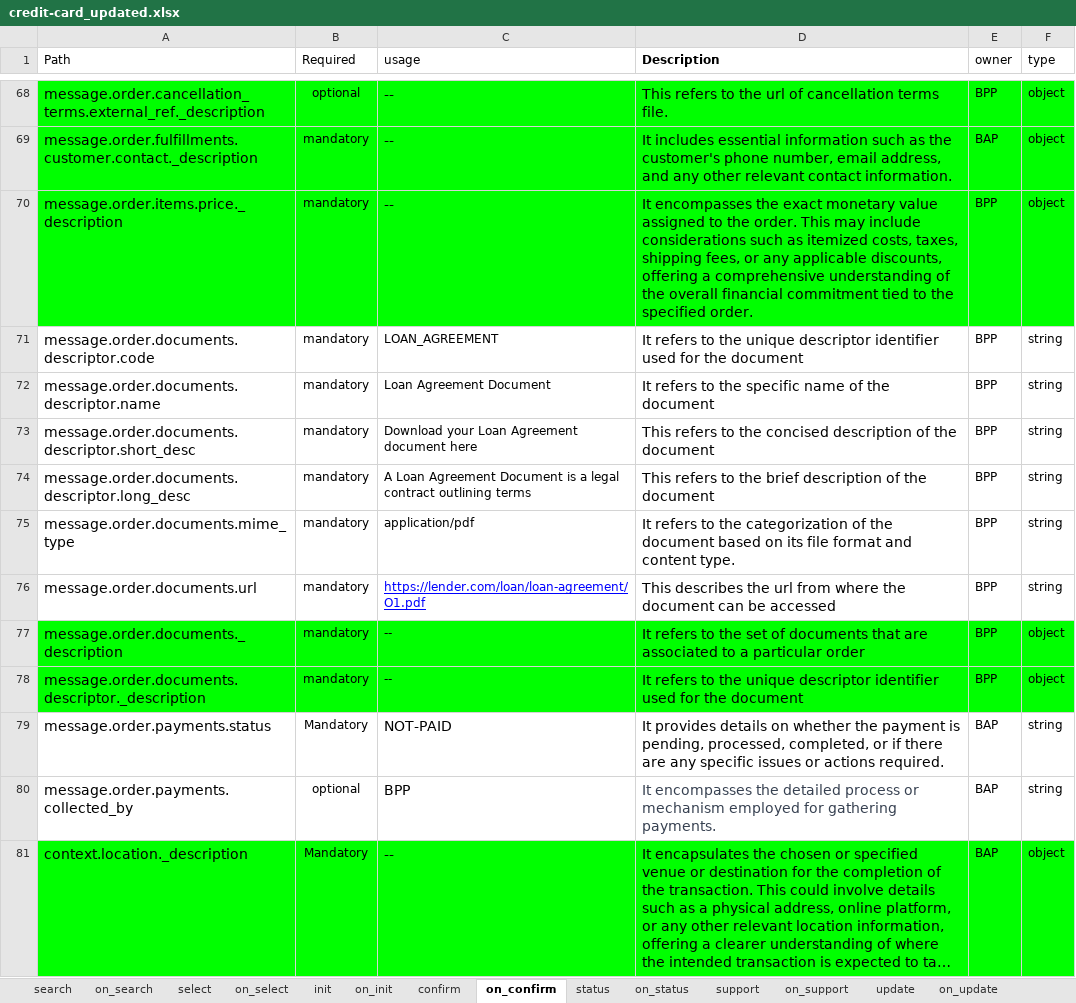
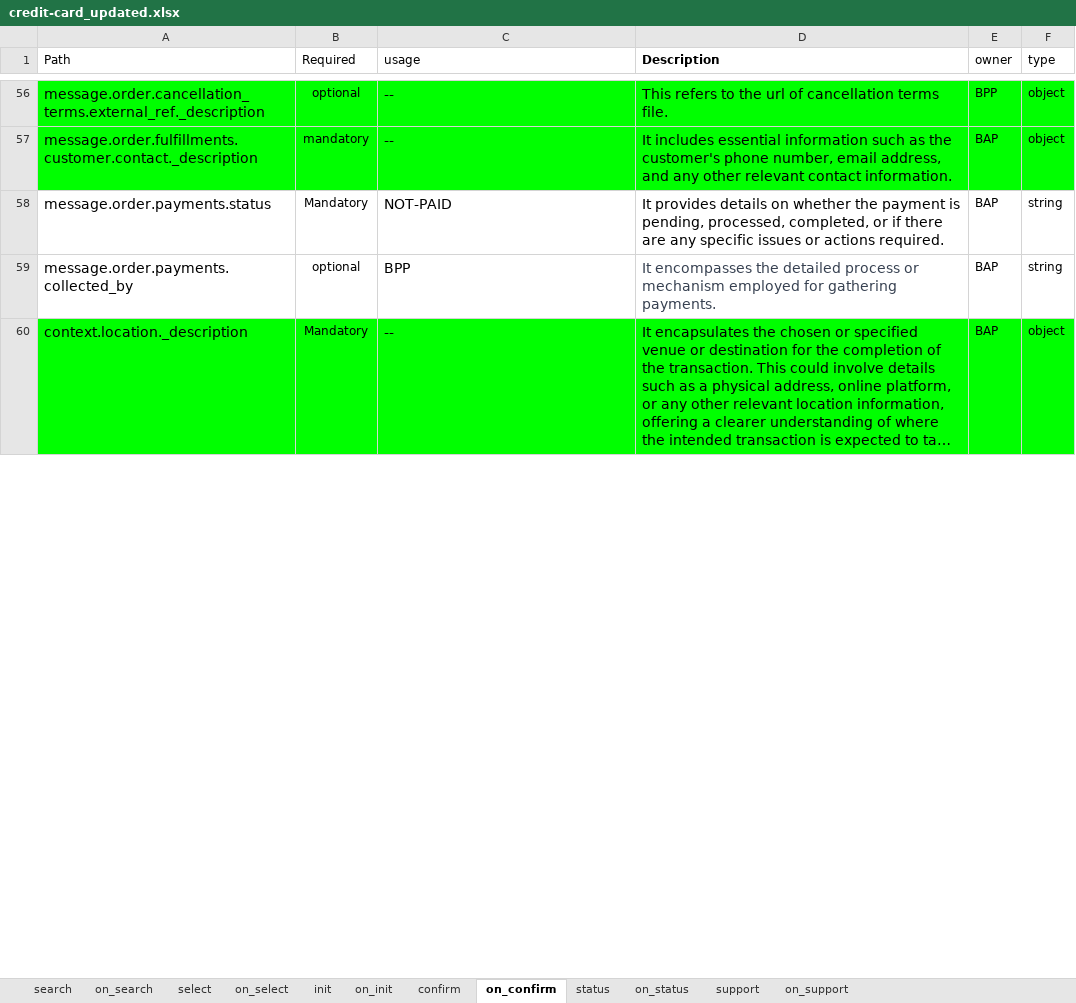
Before and after one commit to ONDC-Official/ONDC-FIS-Specifications, an Excel workbook: api/components/attributes/credit-card_updated.xlsx, sheet on_confirm, drawn as a sheet; only a part is shown, gaps mark what is left out; long unchanged cells end in …; values as stored, in another font and other column widths than the file's, no borders; charts and pictures not drawn; the diff covers the shown part only; the diff names each change by its address in the sheet, - before the commit and + after, or states it on an @@ line.

```diff
--- a/api/components/attributes/credit-card_updated.xlsx (sheet on_confirm)
+++ b/api/components/attributes/credit-card_updated.xlsx (sheet on_confirm)
-sheet tab: update
-sheet tab: on_update
-row 70: message.order.items.price._description | mandatory | -- | It encompasses the exact monetary value assigned to the order. This may include considerations such as itemized costs, taxes, shipping fees, or any applicable discounts, offering a comprehensive understanding of the overall financial commitment tied to the specified order. | BPP | object
-row 71: message.order.documents.descriptor.code | mandatory | LOAN_AGREEMENT | It refers to the unique descriptor identifier used for the document | BPP | string
-row 72: message.order.documents.descriptor.name | mandatory | Loan Agreement Document | It refers to the specific name of the document | BPP | string
-row 73: message.order.documents.descriptor.short_desc | mandatory | Download your Loan Agreement document here | This refers to the concised description of the document | BPP | string
-row 74: message.order.documents.descriptor.long_desc | mandatory | A Loan Agreement Document is a legal contract outlining terms | This refers to the brief description of the document | BPP | string
-row 75: message.order.documents.mime_type | mandatory | application/pdf | It refers to the categorization of the document based on its file format and content type. | BPP | string
-row 76: message.order.documents.url | mandatory | https://lender.com/loan/loan-agreement/O1.pdf | This describes the url from where the document can be accessed | BPP | string
-row 77: message.order.documents._description | mandatory | -- | It refers to the set of documents that are associated to a particular order | BPP | object
-row 78: message.order.documents.descriptor._description | mandatory | -- | It refers to the unique descriptor identifier used for the document | BPP | object
```
Also changed, not shown: 15 removed rows, 19 edited cells and cell formats elsewhere in this sheet, sheet on_status, sheet on_init, sheet on_select, sheet on_search, sheet select, sheet on_support, 5 more sheets, charts or pictures, 27 other files.
